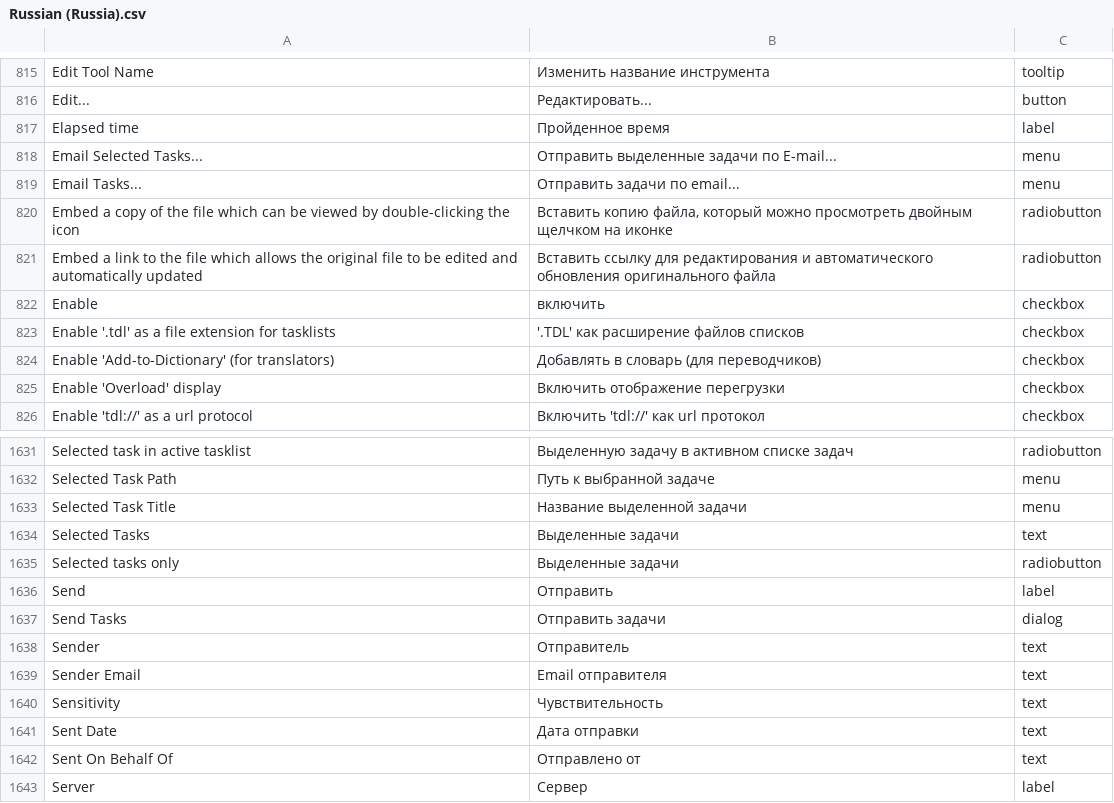
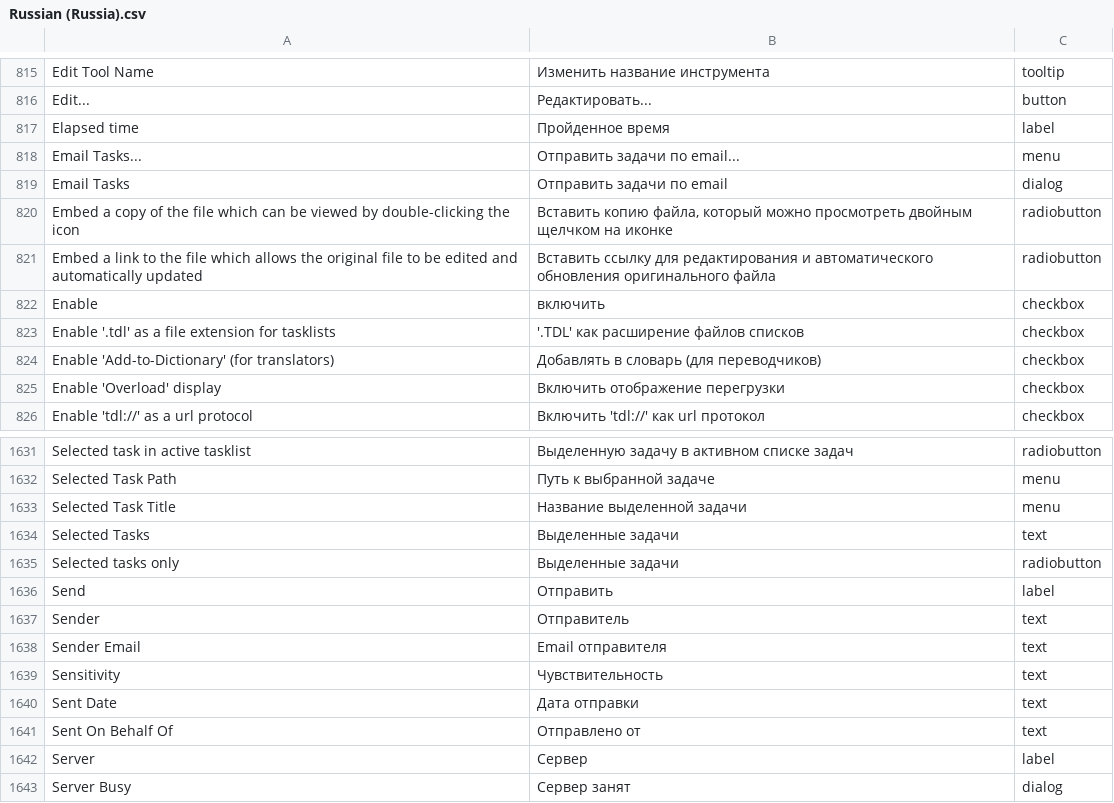
Before and after one commit to abstractspoon/ToDoList_Resources, a CSV file: Translations/Russian (Russia).csv, drawn as a sheet; only a part is shown, gaps mark what is left out; the shorter side is filled out with more unchanged rows; removed rows and columns are numbered as before the commit, all else as after; the diff names each change by its address in the sheet, - before the commit and + after, or states it on an @@ line.

Commit message:
Fix dialog title and remove obsolete menu item

```diff
--- a/Translations/Russian (Russia).csv
+++ b/Translations/Russian (Russia).csv
-row 818: Email Selected Tasks... | Отправить выделенные задачи по E-mail... | menu
+row 819: Email Tasks | Отправить задачи по email | dialog
-row 1637: Send Tasks | Отправить задачи | dialog
```
Also changed, not shown: Translations/Francais (France).csv, Translations/German (Germany).csv, 13 other files.
